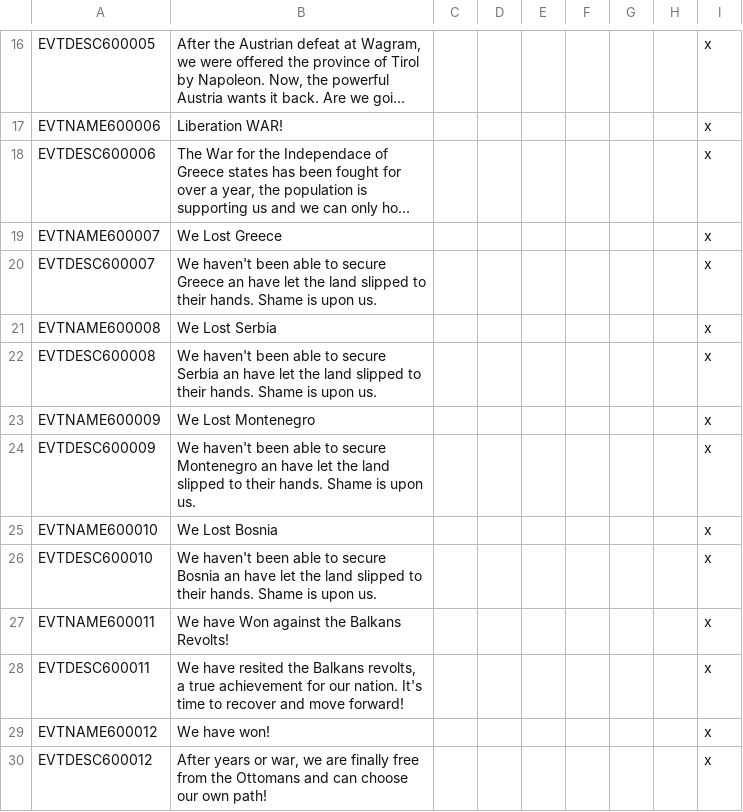
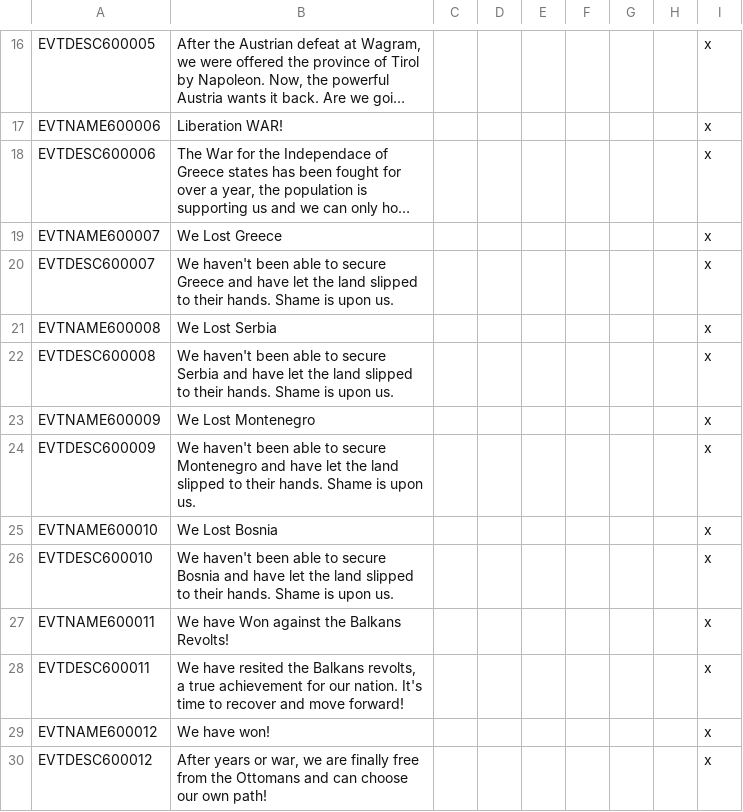
Before and after one commit to MaTi5893/Napoleon-s-Legacy-Remastered, a CSV file: Napoleon's Legacy_Remake/localisation/NL_remake_events.csv, drawn as a sheet; only a part is shown, gaps mark what is left out; long unchanged cells end in …; the diff names each change by its address in the sheet, - before the commit and + after, or states it on an @@ line.

```diff
--- a/Napoleon's Legacy_Remake/localisation/NL_remake_events.csv
+++ b/Napoleon's Legacy_Remake/localisation/NL_remake_events.csv
-B20: …secure Greece an have let…
+B20: …secure Greece and have let…
-B22: …secure Serbia an have let…
+B22: …secure Serbia and have let…
-B24: …secure Montenegro an have let…
+B24: …secure Montenegro and have let…
-B26: …secure Bosnia an have let…
+B26: …secure Bosnia and have let…
```
Also changed, not shown: Napoleon's Legacy_Remake/localisation/00_NL_remake_new_nations.csv, Napoleon's Legacy_Remake/localisation/00_UncivReforms.csv, 11 other files.
